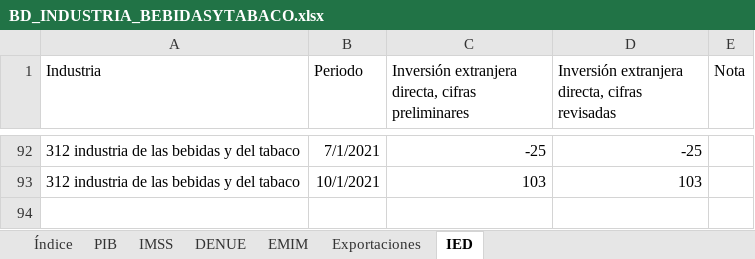
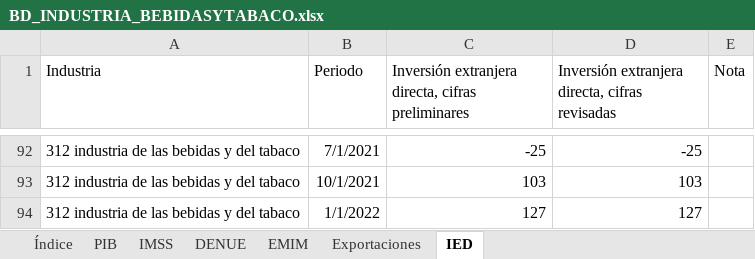
Before and after one commit to DIEEF/SEJ, an Excel workbook: sej_datos/BD_INDUSTRIA_BEBIDASYTABACO.xlsx, sheet IED, drawn as a sheet; only a part is shown, gaps mark what is left out; values as stored, in another font and other column widths than the file's, no borders; the diff names each change by its address in the sheet, - before the commit and + after, or states it on an @@ line.

```diff
--- a/sej_datos/BD_INDUSTRIA_BEBIDASYTABACO.xlsx (sheet IED)
+++ b/sej_datos/BD_INDUSTRIA_BEBIDASYTABACO.xlsx (sheet IED)
+row 94: 312 industria de las bebidas y del tabaco | 1/1/2022 | 127 | 127
```
Also changed, not shown: sheet Índice, sej_datos/BD_INDUSTRIA_ALIMENTARIA.xlsx, sej_datos/BD_INDUSTRIA_ELECTRONICA.xlsx, 17 other files.
